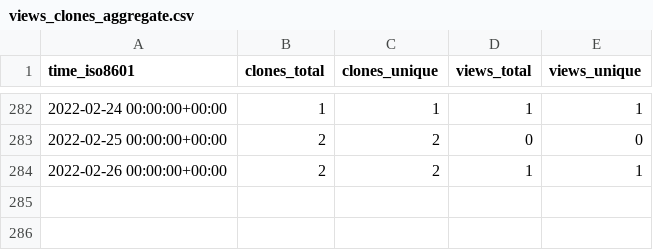
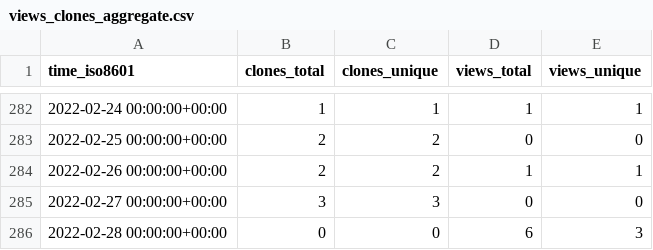
Before and after one commit to SERVIR-WA/GALUP, a CSV file: SERVIR-WA/GALUP/ghrs-data/views_clones_aggregate.csv, drawn as a sheet; only a part is shown, gaps mark what is left out; the diff names each change by its address in the sheet, - before the commit and + after, or states it on an @@ line.

```diff
--- a/SERVIR-WA/GALUP/ghrs-data/views_clones_aggregate.csv
+++ b/SERVIR-WA/GALUP/ghrs-data/views_clones_aggregate.csv
+row 285: 2022-02-27 00:00:00+00:00 | 3 | 3 | 0 | 0
+row 286: 2022-02-28 00:00:00+00:00 | 0 | 0 | 6 | 3
```
Also changed, not shown: 1 other file.
